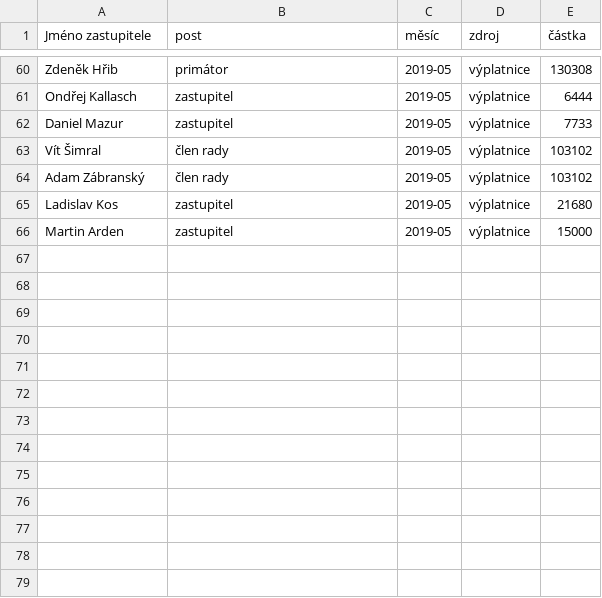
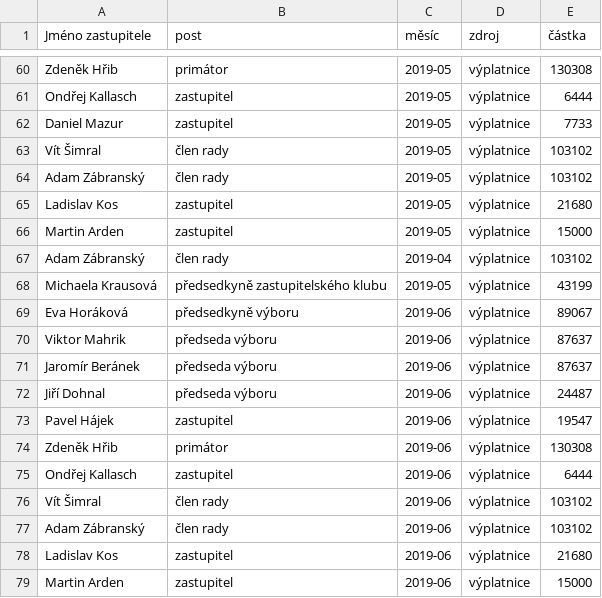
Before and after one commit to piratkazuza/praha.pirati.cz, a CSV file: _data/csv/odmeny.csv, drawn as a sheet; only a part is shown, gaps mark what is left out.

Commit message:
noví

```diff
--- a/_data/csv/odmeny.csv
+++ b/_data/csv/odmeny.csv
@@ -66 +66,14 @@ Ladislav Kos,zastupitel,2019-05,výplatnice,21680
 Martin Arden,zastupitel,2019-05,výplatnice,15000
+Adam Zábranský,člen rady,2019-04,výplatnice,103102
+Michaela Krausová,předsedkyně zastupitelského klubu,2019-05,výplatnice,43199
+Eva Horáková,předsedkyně výboru,2019-06,výplatnice,89067
+Viktor Mahrik,předseda výboru,2019-06,výplatnice,87637
+Jaromír Beránek,předseda výboru,2019-06,výplatnice,87637
+Jiří Dohnal,předseda výboru,2019-06,výplatnice,24487
+Pavel Hájek,zastupitel,2019-06,výplatnice,19547
+Zdeněk Hřib,primátor,2019-06,výplatnice,130308
+Ondřej Kallasch,zastupitel,2019-06,výplatnice,6444
+Vít Šimral,člen rady,2019-06,výplatnice,103102
+Adam Zábranský,člen rady,2019-06,výplatnice,103102
+Ladislav Kos,zastupitel,2019-06,výplatnice,21680
+Martin Arden,zastupitel,2019-06,výplatnice,15000
```
